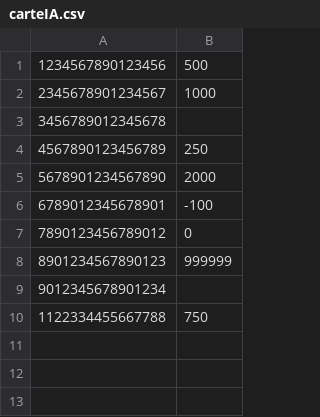
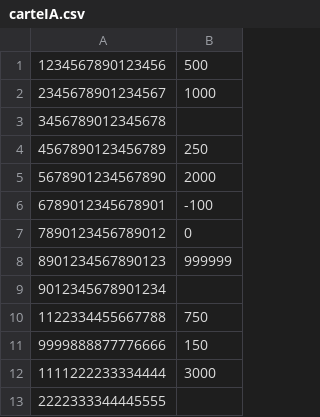
Before and after one commit to Thunderfenril/formationCSharp, a CSV file: Banque/Files/carteIA.csv, drawn as a sheet.

```diff
--- a/Banque/Files/carteIA.csv
+++ b/Banque/Files/carteIA.csv
@@ -10 +10,4 @@
 1122334455667788;750
+9999888877776666;150
+1111222233334444;3000
+2222333344445555;
```
Also changed, not shown: Banque/Files/compteIA.csv, Banque/Files/transactionIA.csv, 4 other files.
